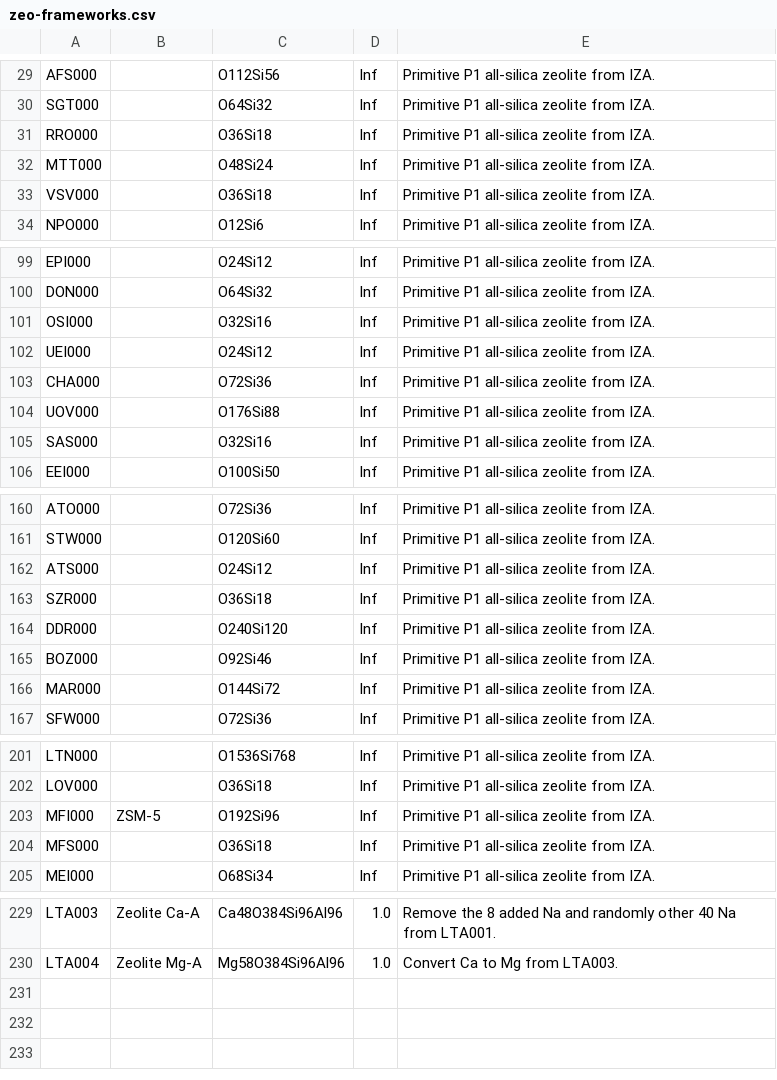
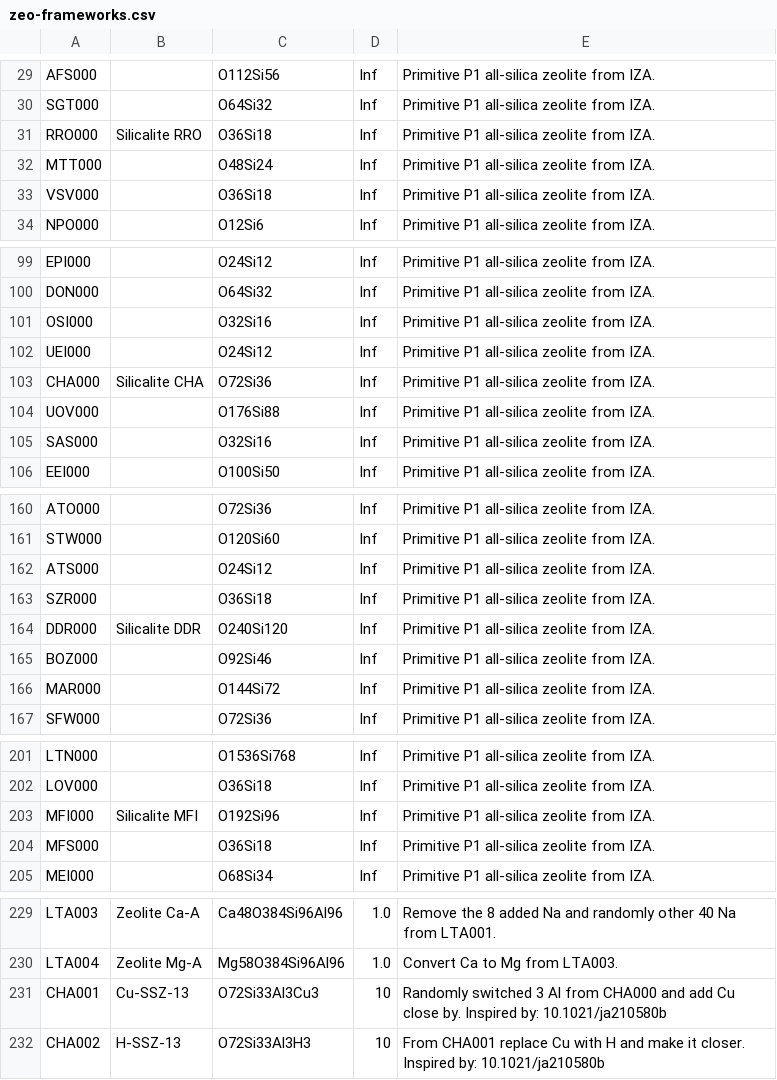
Before and after one commit to danieleongari/CURATED-ZEOs, a CSV file: zeo-frameworks.csv, drawn as a sheet; only a part is shown, gaps mark what is left out; the diff covers the shown part only.

```diff
--- a/zeo-frameworks.csv
+++ b/zeo-frameworks.csv
@@ -30,3 +30,3 @@ AFS000,,O112Si56,Inf,Primitive P1 all-silica zeolite from IZA.
 SGT000,,O64Si32,Inf,Primitive P1 all-silica zeolite from IZA.
-RRO000,,O36Si18,Inf,Primitive P1 all-silica zeolite from IZA.
+RRO000,Silicalite RRO,O36Si18,Inf,Primitive P1 all-silica zeolite from IZA.
 MTT000,,O48Si24,Inf,Primitive P1 all-silica zeolite from IZA.
@@ -102,3 +102,3 @@ OSI000,,O32Si16,Inf,Primitive P1 all-silica zeolite from IZA.
 UEI000,,O24Si12,Inf,Primitive P1 all-silica zeolite from IZA.
-CHA000,,O72Si36,Inf,Primitive P1 all-silica zeolite from IZA.
+CHA000,Silicalite CHA,O72Si36,Inf,Primitive P1 all-silica zeolite from IZA.
 UOV000,,O176Si88,Inf,Primitive P1 all-silica zeolite from IZA.
@@ -163,3 +163,3 @@ ATS000,,O24Si12,Inf,Primitive P1 all-silica zeolite from IZA.
 SZR000,,O36Si18,Inf,Primitive P1 all-silica zeolite from IZA.
-DDR000,,O240Si120,Inf,Primitive P1 all-silica zeolite from IZA.
+DDR000,Silicalite DDR,O240Si120,Inf,Primitive P1 all-silica zeolite from IZA.
 BOZ000,,O92Si46,Inf,Primitive P1 all-silica zeolite from IZA.
@@ -202,3 +202,3 @@ LTN000,,O1536Si768,Inf,Primitive P1 all-silica zeolite from IZA.
 LOV000,,O36Si18,Inf,Primitive P1 all-silica zeolite from IZA.
-MFI000,ZSM-5,O192Si96,Inf,Primitive P1 all-silica zeolite from IZA.
+MFI000,Silicalite MFI,O192Si96,Inf,Primitive P1 all-silica zeolite from IZA.
 MFS000,,O36Si18,Inf,Primitive P1 all-silica zeolite from IZA.
@@ -230 +230,3 @@ LTA003,Zeolite Ca-A,Ca48O384Si96Al96,1.0,Remove the 8 added Na and randomly othe
 LTA004,Zeolite Mg-A,Mg58O384Si96Al96,1.0,Convert Ca to Mg from LTA003.
+CHA001,Cu-SSZ-13,O72Si33Al3Cu3,10,Randomly switched 3 Al from CHA000 and add Cu close by. Inspired by: 10.1021/ja210580b
+CHA002,H-SSZ-13,O72Si33Al3H3,10,From CHA001 replace Cu with H and make it closer. Inspired by: 10.1021/ja210580b
```
Also changed, not shown: 1 edited cell elsewhere in this file, 2 other files.
